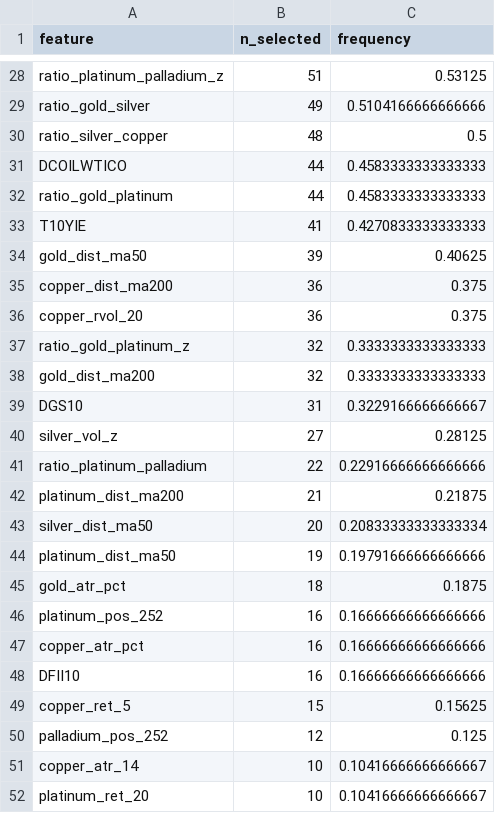
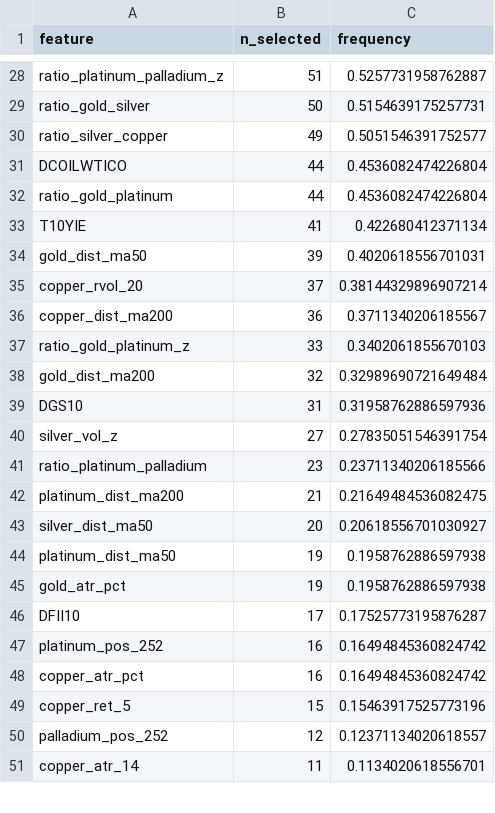
Before and after one commit to Timofey03/silver_trading_assistant, a CSV file: baseline_outputs_multiasset/e3b_adaptive/feature_importance.csv, drawn as a sheet; only a part is shown, gaps mark what is left out; removed rows and columns are numbered as before the commit, all else as after; the diff covers the shown part only; the diff names each change by its address in the sheet, - before the commit and + after, or states it on an @@ line.

```diff
--- a/baseline_outputs_multiasset/e3b_adaptive/feature_importance.csv
+++ b/baseline_outputs_multiasset/e3b_adaptive/feature_importance.csv
-C28 (frequency): 0.53125
+C28 (frequency): 0.5257731958762887
-B29 (n_selected): 49
+B29 (n_selected): 50
-C29 (frequency): 0.5104166666666666
+C29 (frequency): 0.5154639175257731
-B30 (n_selected): 48
+B30 (n_selected): 49
-C30 (frequency): 0.5
+C30 (frequency): 0.5051546391752577
-C31:C32 (frequency): 0.4583333333333333
+C31:C32 (frequency): 0.4536082474226804
-C33 (frequency): 0.4270833333333333
+C33 (frequency): 0.422680412371134
-C34 (frequency): 0.40625
+C34 (frequency): 0.4020618556701031
-row 35: copper_dist_ma200 | 36 | 0.375
-B35 (n_selected): 36
+B35 (n_selected): 37
-C35 (frequency): 0.375
+C35 (frequency): 0.38144329896907214
+row 36: copper_dist_ma200 | 36 | 0.3711340206185567
-B37 (n_selected): 32
+B37 (n_selected): 33
-C37 (frequency): 0.3333333333333333
+C37 (frequency): 0.3402061855670103
-C38 (frequency): 0.3333333333333333
+C38 (frequency): 0.32989690721649484
-C39 (frequency): 0.3229166666666667
+C39 (frequency): 0.31958762886597936
-C40 (frequency): 0.28125
+C40 (frequency): 0.27835051546391754
-B41 (n_selected): 22
+B41 (n_selected): 23
-C41 (frequency): 0.22916666666666666
+C41 (frequency): 0.23711340206185566
-C42 (frequency): 0.21875
+C42 (frequency): 0.21649484536082475
-C43 (frequency): 0.20833333333333334
+C43 (frequency): 0.20618556701030927
-C44 (frequency): 0.19791666666666666
+C44 (frequency): 0.1958762886597938
-B45 (n_selected): 18
+B45 (n_selected): 19
-C45 (frequency): 0.1875
+C45 (frequency): 0.1958762886597938
+row 46: DFII10 | 17 | 0.17525773195876287
-C47:C48 (frequency): 0.16666666666666666
+C47:C48 (frequency): 0.16494845360824742
-row 48: DFII10 | 16 | 0.16666666666666666
-C49 (frequency): 0.15625
+C49 (frequency): 0.15463917525773196
-C50 (frequency): 0.125
+C50 (frequency): 0.12371134020618557
-B51 (n_selected): 10
+B51 (n_selected): 11
-C51 (frequency): 0.10416666666666667
+C51 (frequency): 0.1134020618556701
-row 52: platinum_ret_20 | 10 | 0.10416666666666667
```
Also changed, not shown: 3 added rows, 2 removed rows and 70 edited cells elsewhere in this file, 13 other files.
